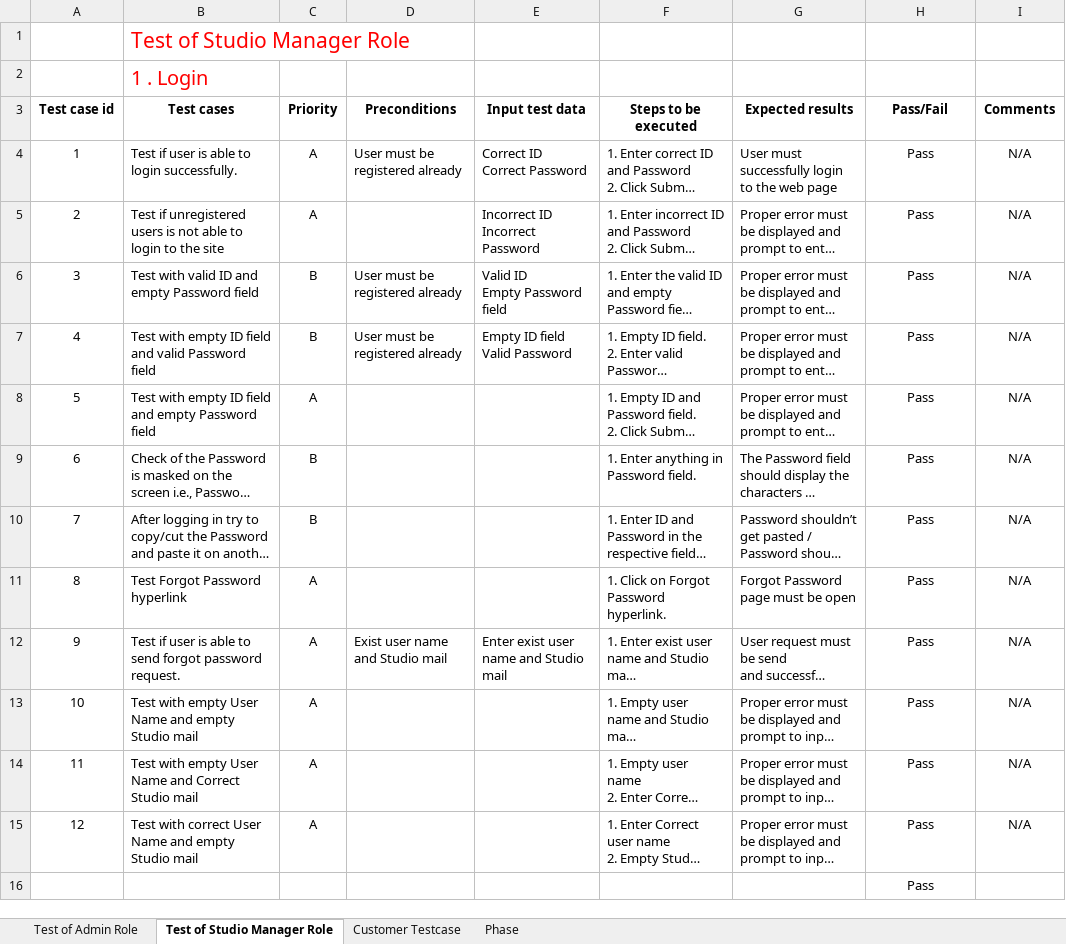
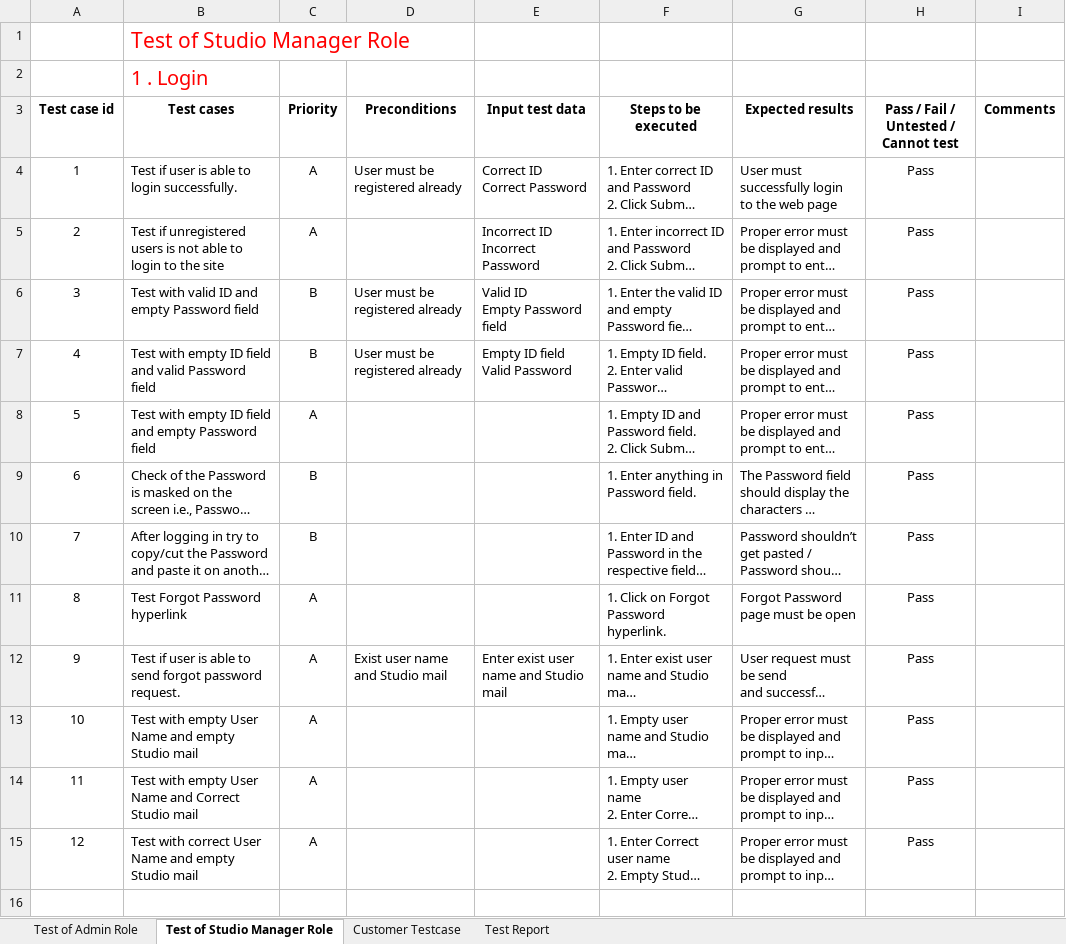
Before and after one commit to sora1895/WebStudio, an Excel workbook: PSM_IntegrationTestCases.xlsx, sheet Test of Studio Manager Role, drawn as a sheet; only a part is shown; long unchanged cells end in …; values as stored, in another font and other column widths than the file's, no borders; ↵ is a line break in a cell; the diff covers the shown part only; the diff names each change by its address in the sheet, - before the commit and + after, or states it on an @@ line.

```diff
--- a/PSM_IntegrationTestCases.xlsx (sheet Test of Studio Manager Role)
+++ b/PSM_IntegrationTestCases.xlsx (sheet Test of Studio Manager Role)
-sheet tab: Phase
+sheet tab: Test Report
-H3: Pass/Fail
+H3: Pass / Fail / ↵ Untested / Cannot test
-I4:I15: N/A
+I4:I15: (empty)
-H16: Pass
+H16: (empty)
```
Also changed, not shown: 6 added rows, 1 removed row, 75 edited cells, cell formats and row numbers in column A elsewhere in this sheet, sheet Customer Testcase, sheet Test of Admin Role, PSM_SystemTestCases.xlsx, 20 other files.
